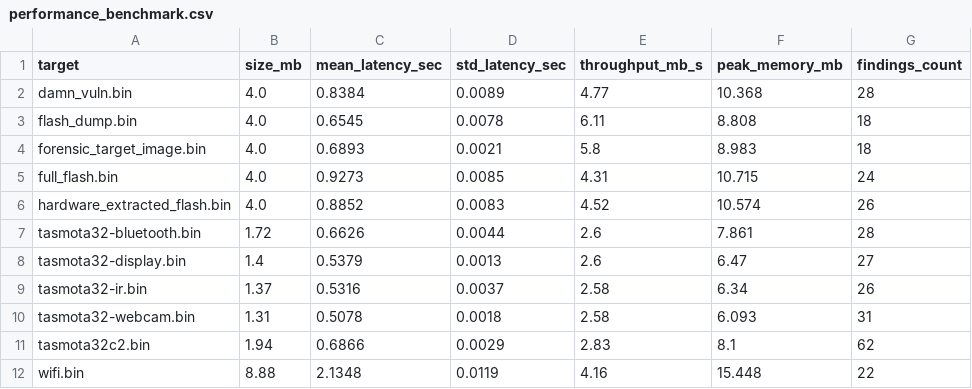
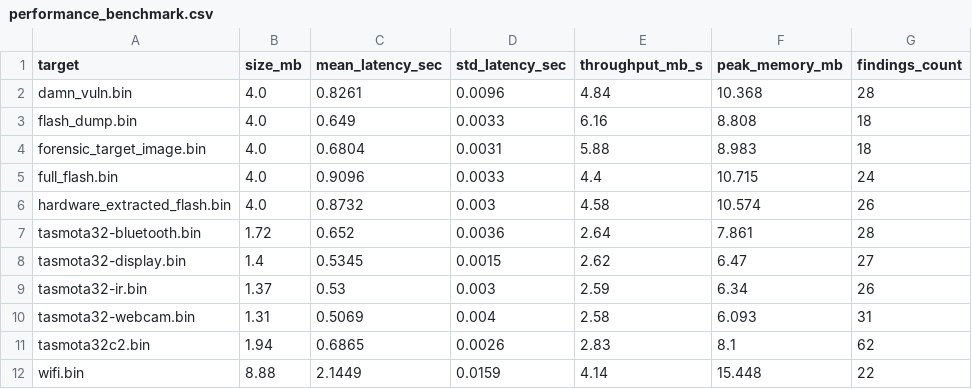
Before and after one commit to Srikanth-Rudrarapu/firm-lens, a CSV file: replication/results/performance_benchmark.csv, drawn as a sheet.

Commit message:
docs(paper): sync IEEE manuscript, fresh benchmark data, replication figures and documentation update

```diff
--- a/replication/results/performance_benchmark.csv
+++ b/replication/results/performance_benchmark.csv
@@ -1,12 +1,12 @@
 target,size_mb,mean_latency_sec,std_latency_sec,throughput_mb_s,peak_memory_mb,findings_count
-damn_vuln.bin,4.0,0.8384,0.0089,4.77,10.368,28
-flash_dump.bin,4.0,0.6545,0.0078,6.11,8.808,18
-forensic_target_image.bin,4.0,0.6893,0.0021,5.8,8.983,18
-full_flash.bin,4.0,0.9273,0.0085,4.31,10.715,24
-hardware_extracted_flash.bin,4.0,0.8852,0.0083,4.52,10.574,26
-tasmota32-bluetooth.bin,1.72,0.6626,0.0044,2.6,7.861,28
-tasmota32-display.bin,1.4,0.5379,0.0013,2.6,6.47,27
-tasmota32-ir.bin,1.37,0.5316,0.0037,2.58,6.34,26
-tasmota32-webcam.bin,1.31,0.5078,0.0018,2.58,6.093,31
-tasmota32c2.bin,1.94,0.6866,0.0029,2.83,8.1,62
-wifi.bin,8.88,2.1348,0.0119,4.16,15.448,22
+damn_vuln.bin,4.0,0.8261,0.0096,4.84,10.368,28
+flash_dump.bin,4.0,0.649,0.0033,6.16,8.808,18
+forensic_target_image.bin,4.0,0.6804,0.0031,5.88,8.983,18
+full_flash.bin,4.0,0.9096,0.0033,4.4,10.715,24
+hardware_extracted_flash.bin,4.0,0.8732,0.003,4.58,10.574,26
+tasmota32-bluetooth.bin,1.72,0.652,0.0036,2.64,7.861,28
+tasmota32-display.bin,1.4,0.5345,0.0015,2.62,6.47,27
+tasmota32-ir.bin,1.37,0.53,0.003,2.59,6.34,26
+tasmota32-webcam.bin,1.31,0.5069,0.004,2.58,6.093,31
+tasmota32c2.bin,1.94,0.6865,0.0026,2.83,8.1,62
+wifi.bin,8.88,2.1449,0.0159,4.14,15.448,22
```
Also changed, not shown: replication/results/ablation_study.csv, replication/results/hil_benchmark_data.csv, 17 other files.
